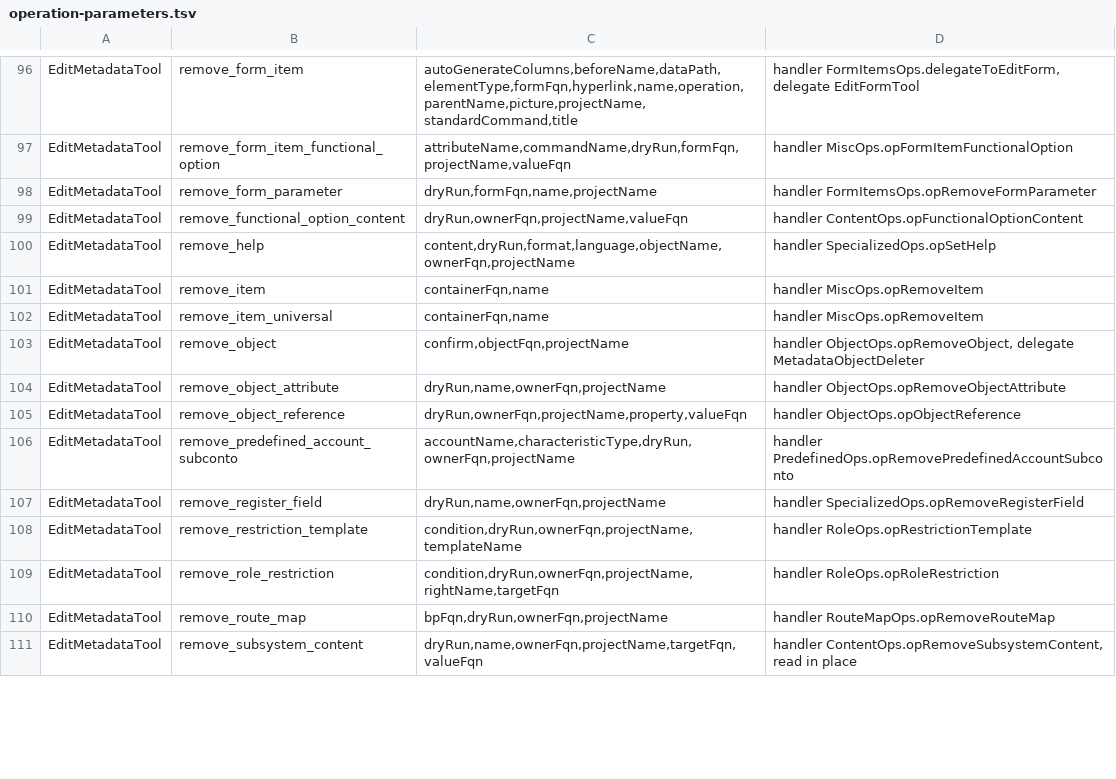
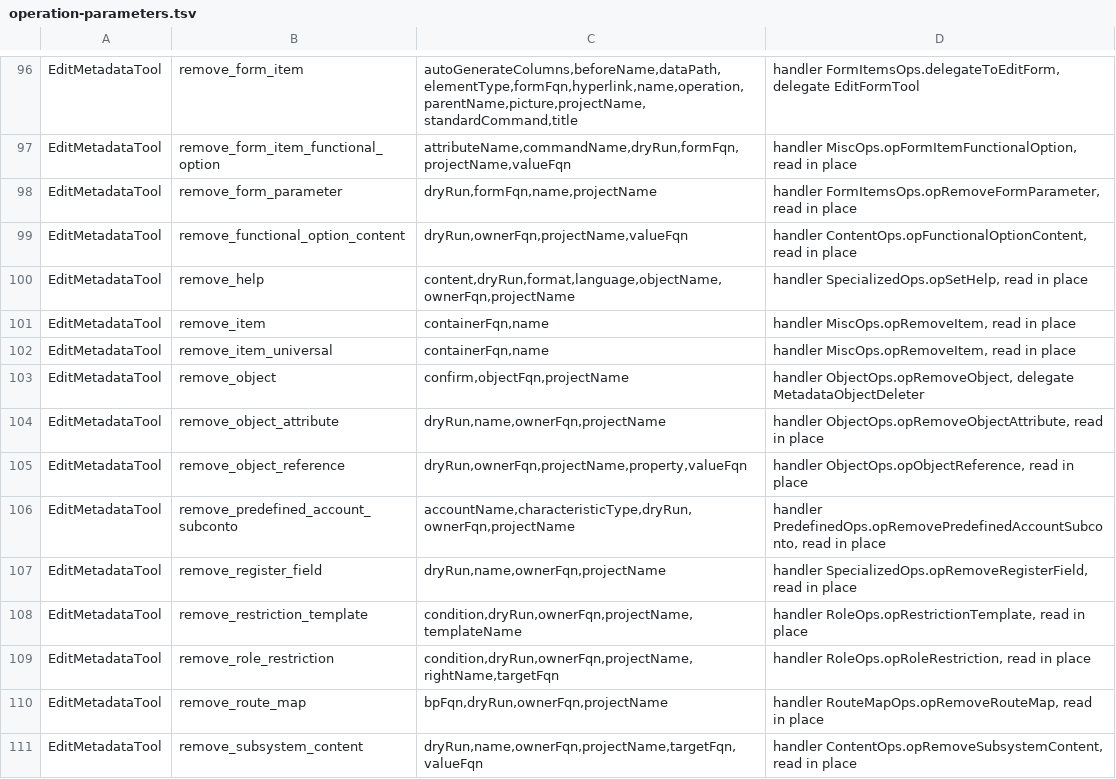
Before and after one commit to Desko77/ai-edt, a TSV file: mcp/bundles/ru.aiedt.mcp.server/schema/operation-parameters.tsv, drawn as a sheet; only a part is shown, gaps mark what is left out; the diff covers the shown part only; the diff names each change by its address in the sheet, - before the commit and + after, or states it on an @@ line.

Commit message:
Union what a handler reads with what it forwards
check-operation-params.py added a handler's own reads to the parameters it hands
down, instead of taking the delegate's list only when the handler read nothing.

add_register_field, add_common_attribute_content and add_exchange_plan_content
now declare every parameter their handlers reach. Each had declared one, and
UnreadArguments refuses what an operation's read set does not name.

```diff
--- a/mcp/bundles/ru.aiedt.mcp.server/schema/operation-parameters.tsv
+++ b/mcp/bundles/ru.aiedt.mcp.server/schema/operation-parameters.tsv
-D97: handler MiscOps.opFormItemFunctionalOption
+D97: handler MiscOps.opFormItemFunctionalOption, read in place
-D98: handler FormItemsOps.opRemoveFormParameter
+D98: handler FormItemsOps.opRemoveFormParameter, read in place
-D99: handler ContentOps.opFunctionalOptionContent
+D99: handler ContentOps.opFunctionalOptionContent, read in place
-D100: handler SpecializedOps.opSetHelp
+D100: handler SpecializedOps.opSetHelp, read in place
-D101:D102: handler MiscOps.opRemoveItem
+D101:D102: handler MiscOps.opRemoveItem, read in place
-D104: handler ObjectOps.opRemoveObjectAttribute
+D104: handler ObjectOps.opRemoveObjectAttribute, read in place
-D105: handler ObjectOps.opObjectReference
+D105: handler ObjectOps.opObjectReference, read in place
-D106: handler PredefinedOps.opRemovePredefinedAccountSubconto
+D106: handler PredefinedOps.opRemovePredefinedAccountSubconto, read in place
-D107: handler SpecializedOps.opRemoveRegisterField
+D107: handler SpecializedOps.opRemoveRegisterField, read in place
-D108: handler RoleOps.opRestrictionTemplate
+D108: handler RoleOps.opRestrictionTemplate, read in place
-D109: handler RoleOps.opRoleRestriction
+D109: handler RoleOps.opRoleRestriction, read in place
-D110: handler RouteMapOps.opRemoveRouteMap
+D110: handler RouteMapOps.opRemoveRouteMap, read in place
```
Also changed, not shown: 75 edited cells elsewhere in this file, 2 other files.
